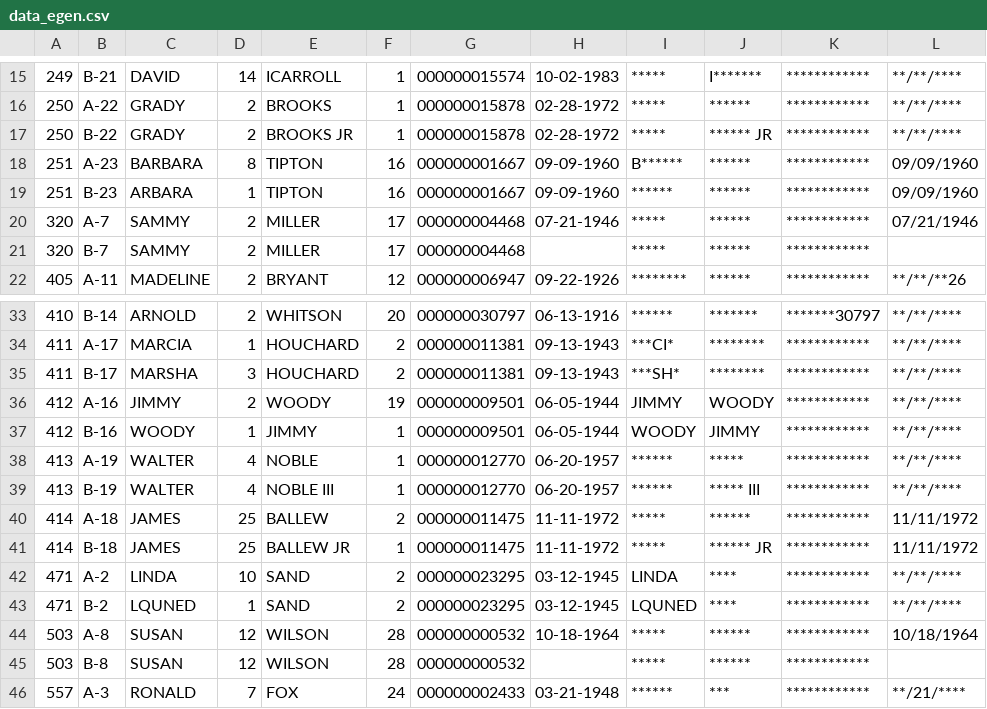
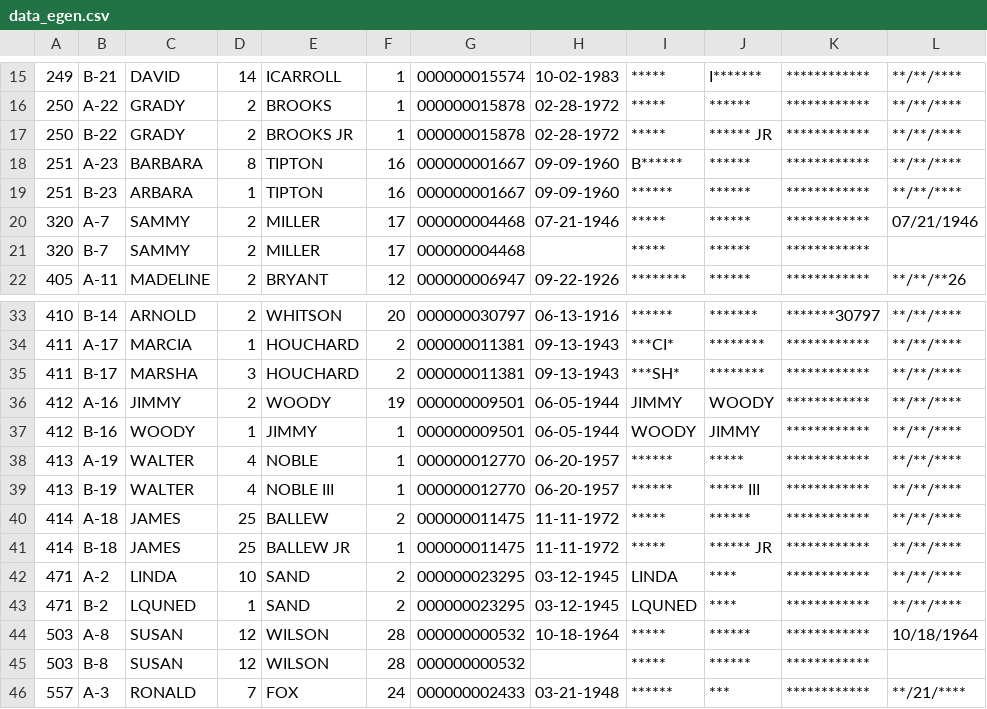
Before and after one commit to hwangtamu/userstudy, a CSV file: public/data/data_egen.csv, drawn as a sheet; only a part is shown, gaps mark what is left out; the diff names each change by its address in the sheet, - before the commit and + after, or states it on an @@ line.

```diff
--- a/public/data/data_egen.csv
+++ b/public/data/data_egen.csv
-L18:L19: 09/09/1960
+L18:L19: **/**/****
-L40:L41: 11/11/1972
+L40:L41: **/**/****
```
Also changed, not shown: public/data/data_duplicates.csv, public/data/data_natural.csv, 2 other files.
